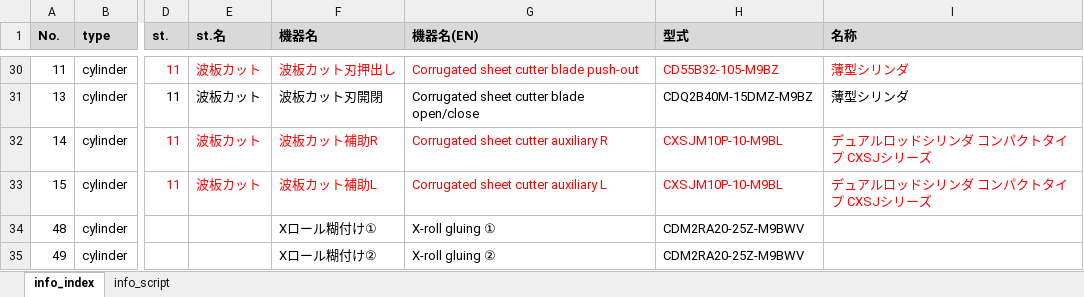
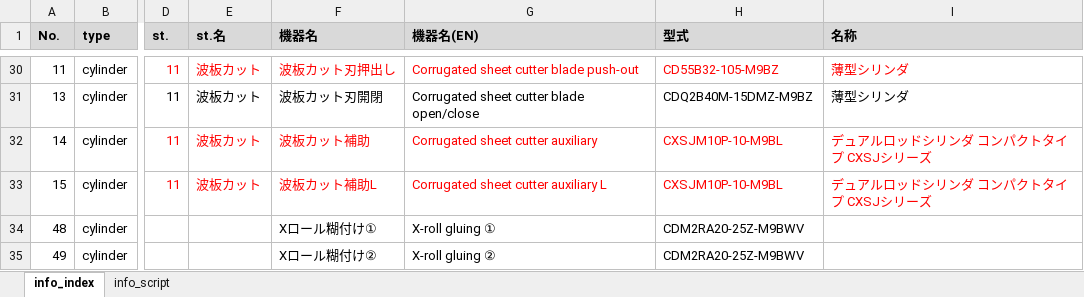
Before and after one commit to t-kumagai-130/hg-0025-0016_kv-x520, an Excel workbook: doc/kv_script_conv_info.xlsx, sheet info_index, drawn as a sheet; only a part is shown, gaps mark what is left out; values as stored, in another font and other column widths than the file's, no borders; charts and pictures and conditional formats not drawn; the diff names each change by its address in the sheet, - before the commit and + after, or states it on an @@ line.

```diff
--- a/doc/kv_script_conv_info.xlsx (sheet info_index)
+++ b/doc/kv_script_conv_info.xlsx (sheet info_index)
-F32 (機器名): 波板カット補助R
+F32 (機器名): 波板カット補助
-G32 (機器名(EN)): Corrugated sheet cutter auxiliary R
+G32 (機器名(EN)): Corrugated sheet cutter auxiliary
```
Also changed, not shown: sheet info_script, 12 other files.
